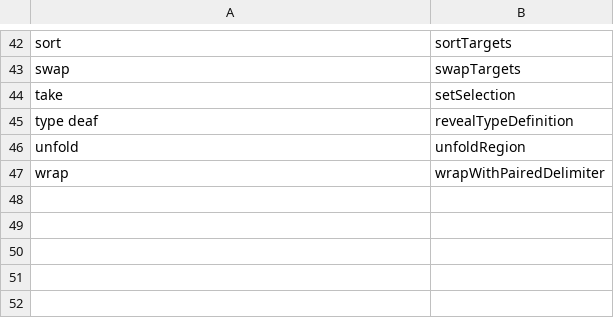
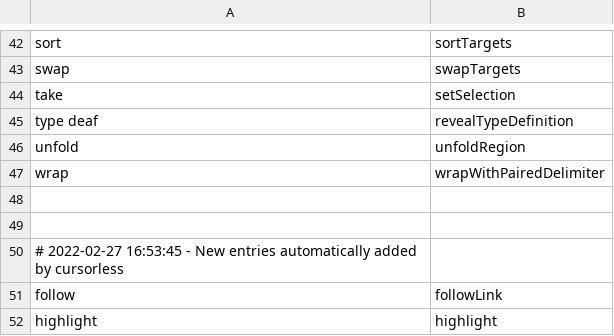
Before and after one commit to wolfmanstout/cursorless-settings, a CSV file: actions.csv, drawn as a sheet; only a part is shown, gaps mark what is left out.

Commit message:
New entries added by Cursorless.

```diff
--- a/actions.csv
+++ b/actions.csv
@@ -47 +47,6 @@ unfold, unfoldRegion
 wrap, wrapWithPairedDelimiter
+
+
+# 2022-02-27 16:53:45 - New entries automatically added by cursorless
+follow, followLink
+highlight, highlight
```
Also changed, not shown: 1 other file.
